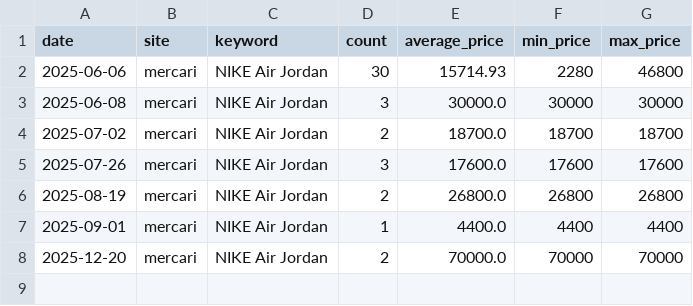
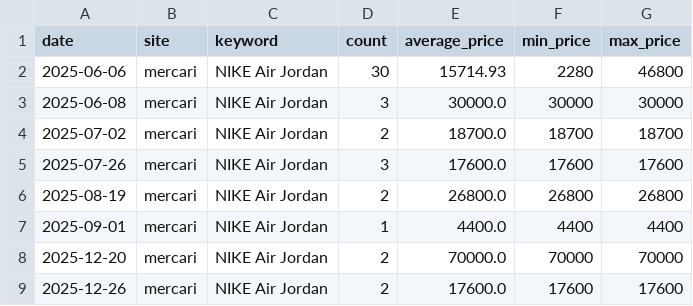
Before and after one commit to rE09o1v/search-trend-wear-project, a CSV file: data/mercari_NIKE Air Jordan.csv, drawn as a sheet; the diff names each change by its address in the sheet, - before the commit and + after, or states it on an @@ line.

```diff
--- a/data/mercari_NIKE Air Jordan.csv
+++ b/data/mercari_NIKE Air Jordan.csv
+row 9: 2025-12-26 | mercari | NIKE Air Jordan | 2 | 17600.0 | 17600 | 17600
```
Also changed, not shown: data/rakuma_SNIDEL.csv, 24 other files.
